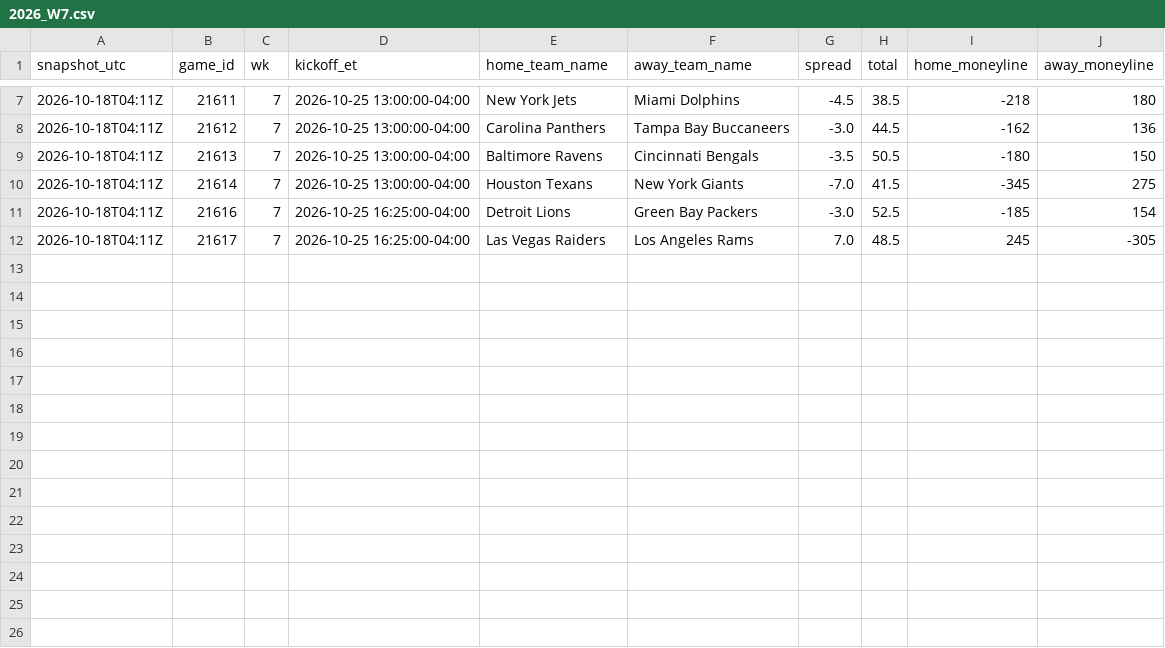
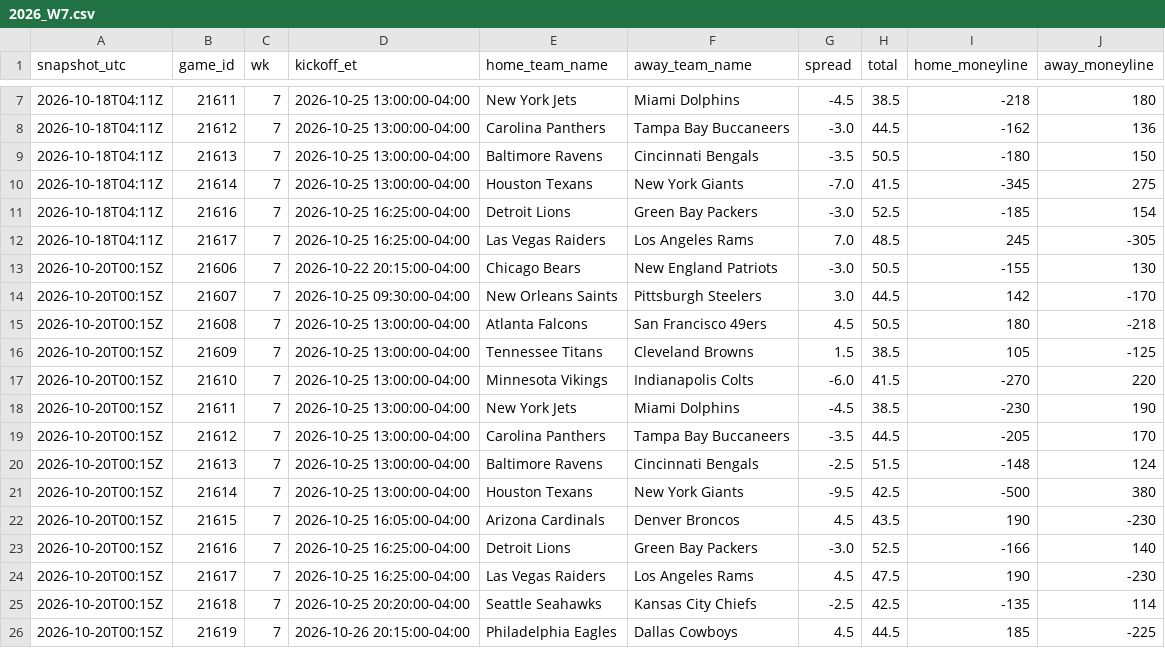
Before and after one commit to jameskroeker/nfl-betting-data-pipeline, a CSV file: data/lines_history/2026_W7.csv, drawn as a sheet; only a part is shown, gaps mark what is left out; the diff names each change by its address in the sheet, - before the commit and + after, or states it on an @@ line.

```diff
--- a/data/lines_history/2026_W7.csv
+++ b/data/lines_history/2026_W7.csv
+row 13: 2026-10-20T00:15Z | 21606 | 7 | 2026-10-22 20:15:00-04:00 | Chicago Bears | New England Patriots | -3.0 | 50.5 | -155 | 130
+row 14: 2026-10-20T00:15Z | 21607 | 7 | 2026-10-25 09:30:00-04:00 | New Orleans Saints | Pittsburgh Steelers | 3.0 | 44.5 | 142 | -170
+row 15: 2026-10-20T00:15Z | 21608 | 7 | 2026-10-25 13:00:00-04:00 | Atlanta Falcons | San Francisco 49ers | 4.5 | 50.5 | 180 | -218
+row 16: 2026-10-20T00:15Z | 21609 | 7 | 2026-10-25 13:00:00-04:00 | Tennessee Titans | Cleveland Browns | 1.5 | 38.5 | 105 | -125
+row 17: 2026-10-20T00:15Z | 21610 | 7 | 2026-10-25 13:00:00-04:00 | Minnesota Vikings | Indianapolis Colts | -6.0 | 41.5 | -270 | 220
+row 18: 2026-10-20T00:15Z | 21611 | 7 | 2026-10-25 13:00:00-04:00 | New York Jets | Miami Dolphins | -4.5 | 38.5 | -230 | 190
+row 19: 2026-10-20T00:15Z | 21612 | 7 | 2026-10-25 13:00:00-04:00 | Carolina Panthers | Tampa Bay Buccaneers | -3.5 | 44.5 | -205 | 170
+row 20: 2026-10-20T00:15Z | 21613 | 7 | 2026-10-25 13:00:00-04:00 | Baltimore Ravens | Cincinnati Bengals | -2.5 | 51.5 | -148 | 124
+row 21: 2026-10-20T00:15Z | 21614 | 7 | 2026-10-25 13:00:00-04:00 | Houston Texans | New York Giants | -9.5 | 42.5 | -500 | 380
+row 22: 2026-10-20T00:15Z | 21615 | 7 | 2026-10-25 16:05:00-04:00 | Arizona Cardinals | Denver Broncos | 4.5 | 43.5 | 190 | -230
+row 23: 2026-10-20T00:15Z | 21616 | 7 | 2026-10-25 16:25:00-04:00 | Detroit Lions | Green Bay Packers | -3.0 | 52.5 | -166 | 140
+row 24: 2026-10-20T00:15Z | 21617 | 7 | 2026-10-25 16:25:00-04:00 | Las Vegas Raiders | Los Angeles Rams | 4.5 | 47.5 | 190 | -230
+row 25: 2026-10-20T00:15Z | 21618 | 7 | 2026-10-25 20:20:00-04:00 | Seattle Seahawks | Kansas City Chiefs | -2.5 | 42.5 | -135 | 114
+row 26: 2026-10-20T00:15Z | 21619 | 7 | 2026-10-26 20:15:00-04:00 | Philadelphia Eagles | Dallas Cowboys | 4.5 | 44.5 | 185 | -225
```
Also changed, not shown: data/weekly/2026_W6.csv, data/weekly/2026_W7.csv.
